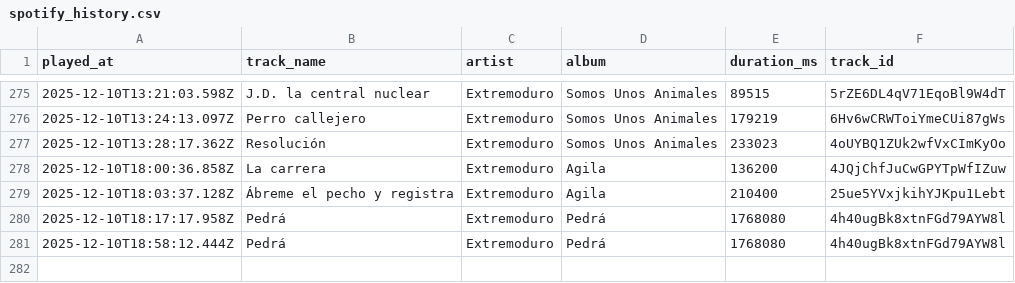
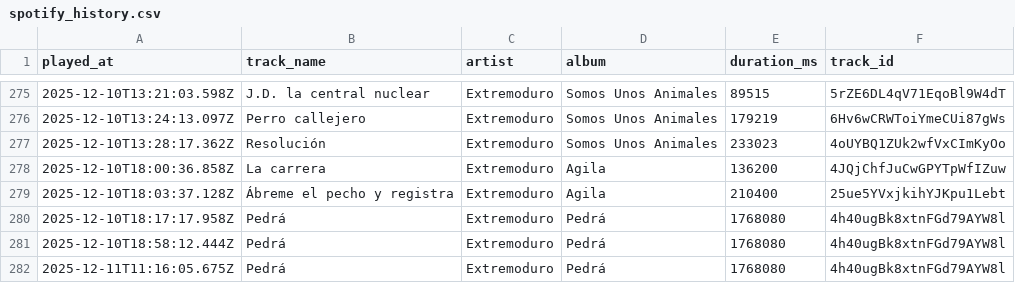
Before and after one commit to Edupastore/spothistory, a CSV file: spotify_history.csv, drawn as a sheet; only a part is shown, gaps mark what is left out.

```diff
--- a/spotify_history.csv
+++ b/spotify_history.csv
@@ -281 +281,2 @@ played_at,track_name,artist,album,duration_ms,track_id
 2025-12-10T18:58:12.444Z,Pedrá,Extremoduro,Pedrá,1768080,4h40ugBk8xtnFGd79AYW8l
+2025-12-11T11:16:05.675Z,Pedrá,Extremoduro,Pedrá,1768080,4h40ugBk8xtnFGd79AYW8l
```
